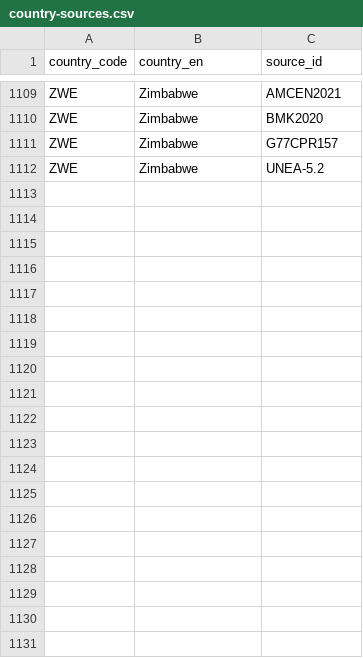
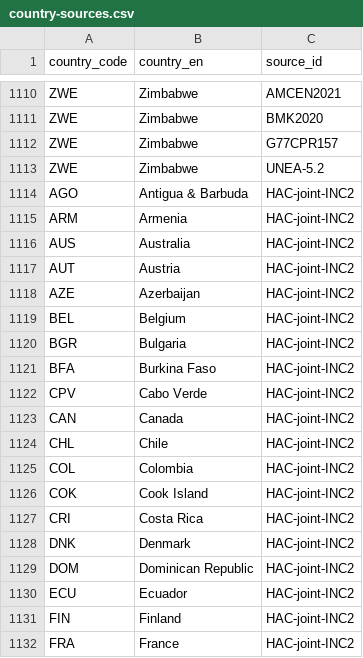
Before and after one commit to WWF-Deutschland/plastic-navigator, a CSV file: data/layers/policy/country-sources.csv, drawn as a sheet; only a part is shown, gaps mark what is left out; the diff covers the shown part only; the diff names each change by its address in the sheet, - before the commit and + after, or states it on an @@ line.

```diff
--- a/data/layers/policy/country-sources.csv
+++ b/data/layers/policy/country-sources.csv
+row 1114: AGO | Antigua & Barbuda | HAC-joint-INC2
+row 1115: ARM | Armenia | HAC-joint-INC2
+row 1116: AUS | Australia | HAC-joint-INC2
+row 1117: AUT | Austria | HAC-joint-INC2
+row 1118: AZE | Azerbaijan | HAC-joint-INC2
+row 1119: BEL | Belgium | HAC-joint-INC2
+row 1120: BGR | Bulgaria | HAC-joint-INC2
+row 1121: BFA | Burkina Faso | HAC-joint-INC2
+row 1122: CPV | Cabo Verde | HAC-joint-INC2
+row 1123: CAN | Canada | HAC-joint-INC2
+row 1124: CHL | Chile | HAC-joint-INC2
+row 1125: COL | Colombia | HAC-joint-INC2
+row 1126: COK | Cook Island | HAC-joint-INC2
+row 1127: CRI | Costa Rica | HAC-joint-INC2
+row 1128: DNK | Denmark | HAC-joint-INC2
+row 1129: DOM | Dominican Republic | HAC-joint-INC2
+row 1130: ECU | Ecuador | HAC-joint-INC2
+row 1131: FIN | Finland | HAC-joint-INC2
+row 1132: FRA | France | HAC-joint-INC2
```
Also changed, not shown: 32 added rows elsewhere in this file, data/layers/policy/sources.csv, data/layers/policy/topic-positions.csv.
